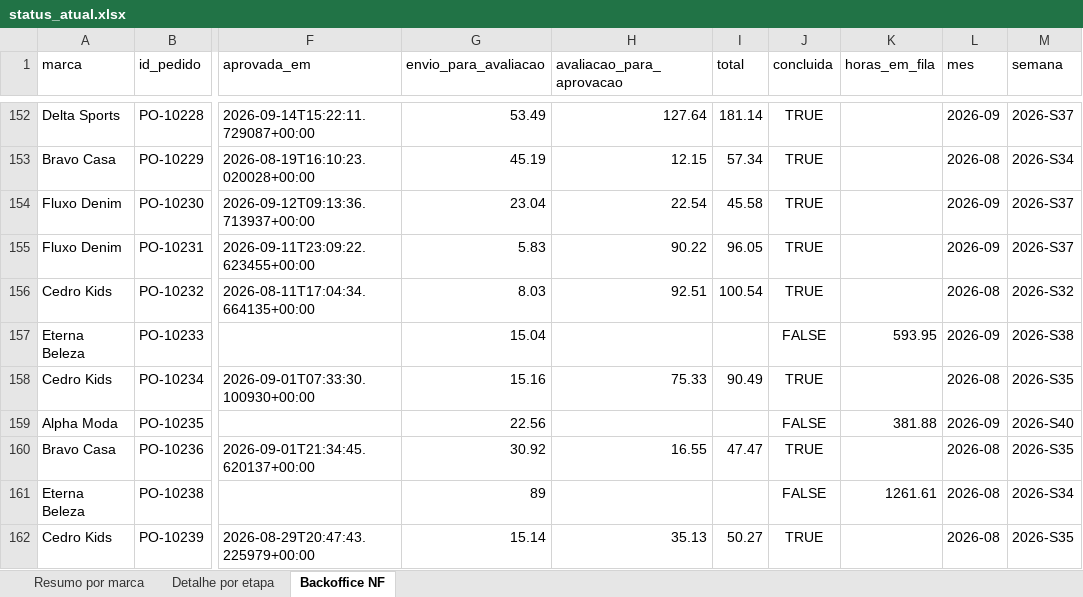
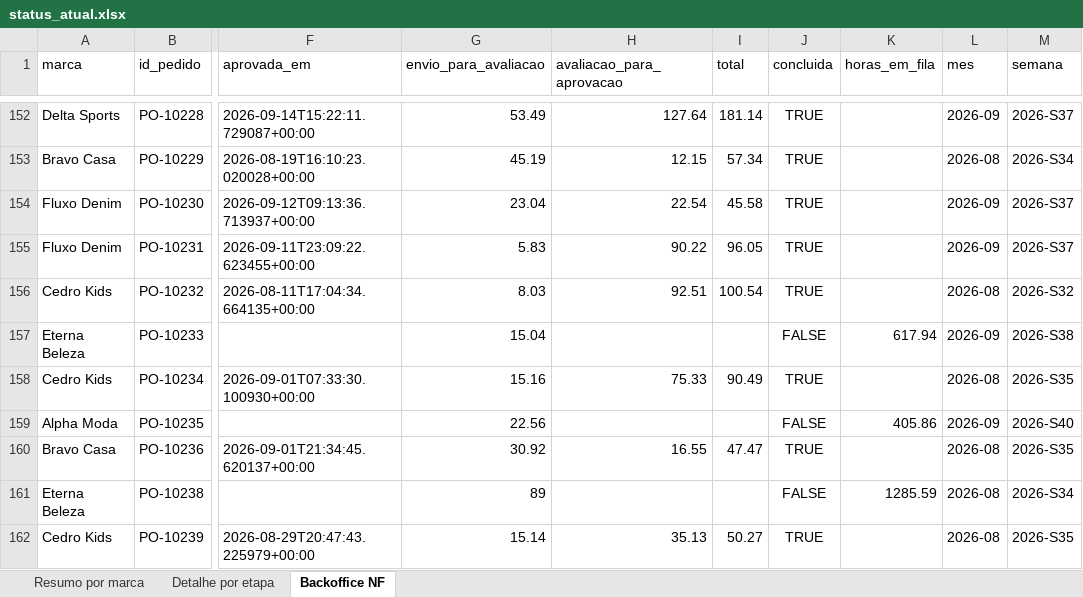
Before and after one commit to Jon108-alt/autonomia-marcas, an Excel workbook: dados/status_atual.xlsx, sheet Backoffice NF, drawn as a sheet; only a part is shown, gaps mark what is left out; values as stored, in another font and other column widths than the file's, no borders; the diff covers the shown part only; the diff names each change by its address in the sheet, - before the commit and + after, or states it on an @@ line.

```diff
--- a/dados/status_atual.xlsx (sheet Backoffice NF)
+++ b/dados/status_atual.xlsx (sheet Backoffice NF)
-K157 (horas_em_fila): 593.95
+K157 (horas_em_fila): 617.94
-K159 (horas_em_fila): 381.88
+K159 (horas_em_fila): 405.86
-K161 (horas_em_fila): 1261.61
+K161 (horas_em_fila): 1285.59
```
Also changed, not shown: 19 added rows, 20 removed rows and 698 edited cells elsewhere in this sheet, sheet Detalhe por etapa, sheet Resumo por marca, 3 other files.
